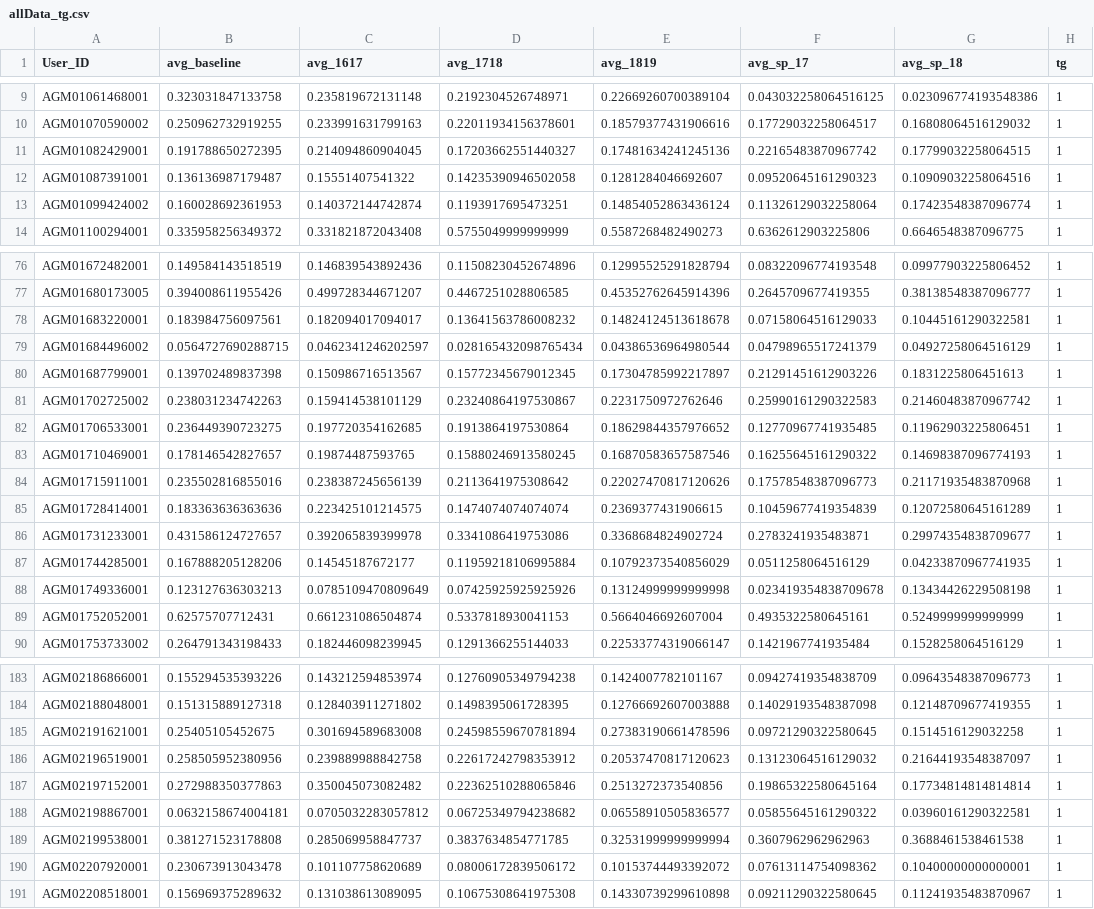
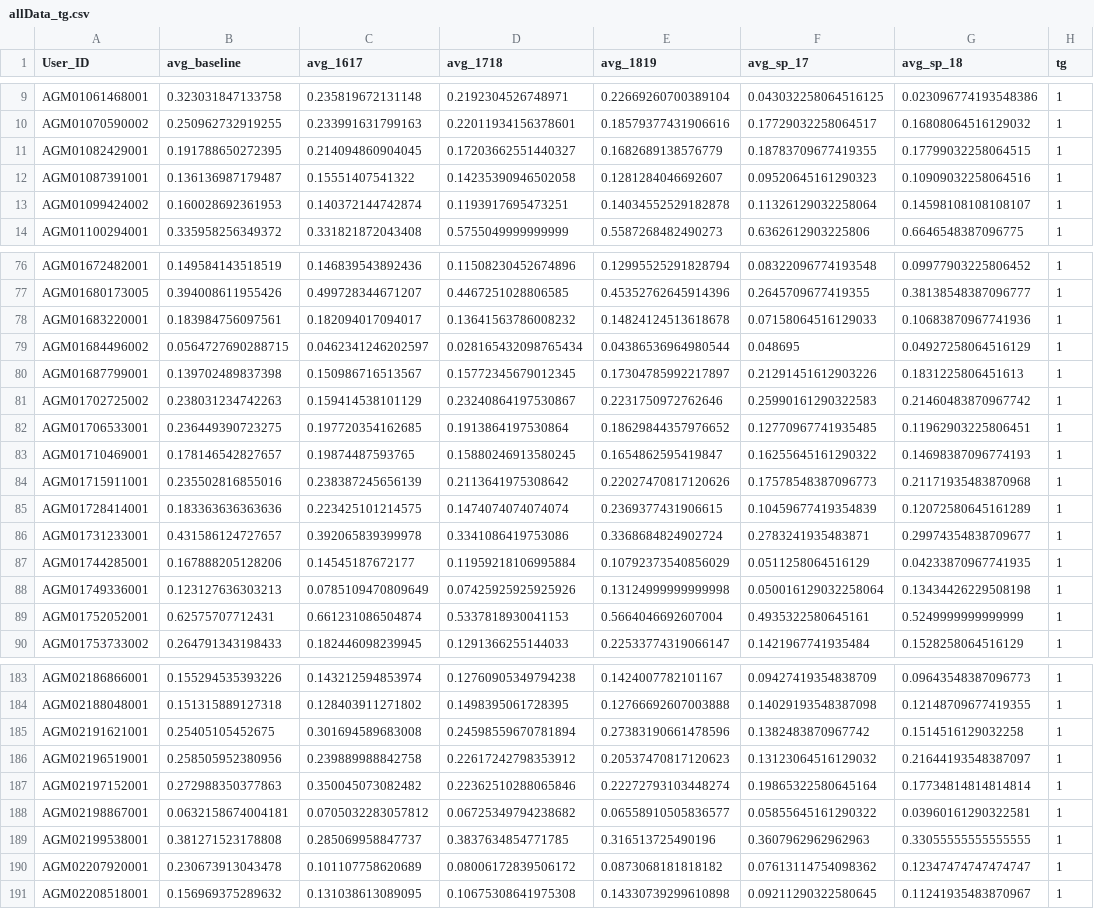
Before and after one commit to acominola/SmartH2O_LongExperimentalTrial, a CSV file: allData_tg.csv, drawn as a sheet; only a part is shown, gaps mark what is left out; the diff covers the shown part only; the diff names each change by its address in the sheet, - before the commit and + after, or states it on an @@ line.

```diff
--- a/allData_tg.csv
+++ b/allData_tg.csv
-E11 (avg_1819): 0.17481634241245136
+E11 (avg_1819): 0.1682689138576779
-F11 (avg_sp_17): 0.22165483870967742
+F11 (avg_sp_17): 0.18783709677419355
-E13 (avg_1819): 0.14854052863436124
+E13 (avg_1819): 0.14034552529182878
-G13 (avg_sp_18): 0.17423548387096774
+G13 (avg_sp_18): 0.14598108108108107
-G78 (avg_sp_18): 0.10445161290322581
+G78 (avg_sp_18): 0.10683870967741936
-F79 (avg_sp_17): 0.04798965517241379
+F79 (avg_sp_17): 0.048695
-E83 (avg_1819): 0.16870583657587546
+E83 (avg_1819): 0.1654862595419847
-F88 (avg_sp_17): 0.023419354838709678
+F88 (avg_sp_17): 0.050016129032258064
-F185 (avg_sp_17): 0.09721290322580645
+F185 (avg_sp_17): 0.1382483870967742
-E187 (avg_1819): 0.2513272373540856
+E187 (avg_1819): 0.22272793103448274
-E189 (avg_1819): 0.32531999999999994
+E189 (avg_1819): 0.316513725490196
-G189 (avg_sp_18): 0.3688461538461538
+G189 (avg_sp_18): 0.33055555555555555
-E190 (avg_1819): 0.10153744493392072
+E190 (avg_1819): 0.0873068181818182
-G190 (avg_sp_18): 0.10400000000000001
+G190 (avg_sp_18): 0.12347474747474747
```
Also changed, not shown: 39 edited cells elsewhere in this file, 29 other files.
